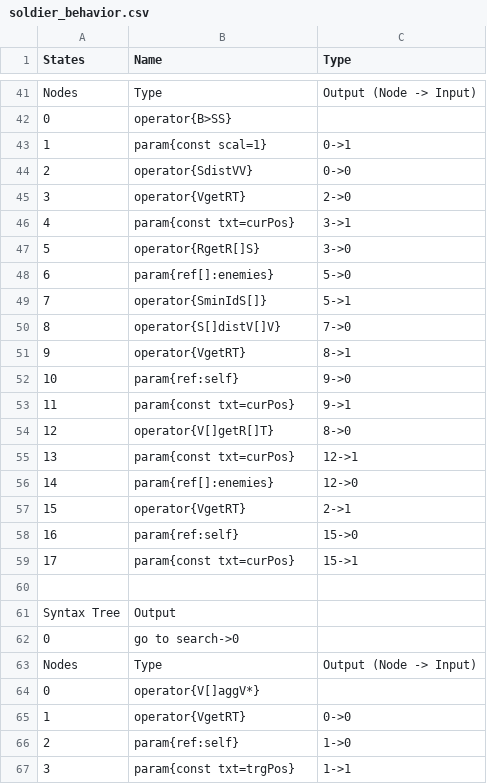
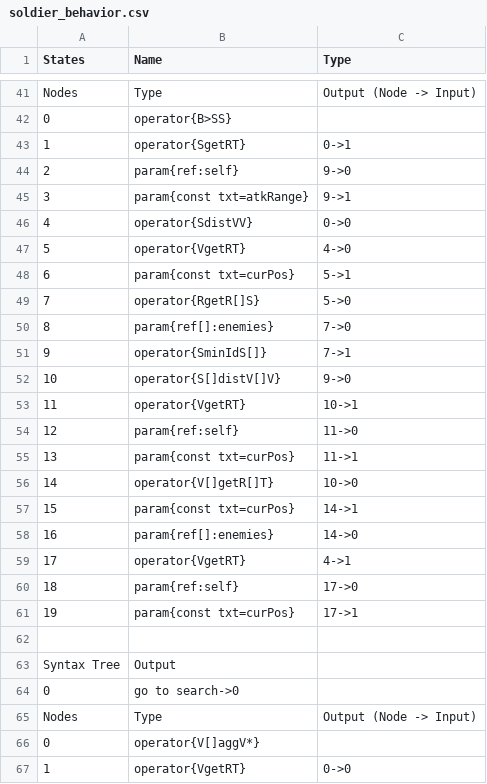
Before and after one commit to galliotgreg/Lumy_Naissance, a CSV file: Assets/Inputs/Species/AlienSwarm/soldier_behavior.csv, drawn as a sheet; only a part is shown, gaps mark what is left out; the shorter side is filled out with more unchanged rows.

```diff
--- a/Assets/Inputs/Species/AlienSwarm/soldier_behavior.csv
+++ b/Assets/Inputs/Species/AlienSwarm/soldier_behavior.csv
@@ -42,19 +42,21 @@ Nodes,Type,Output (Node -> Input)
 0,operator{B>SS},
-1,param{const scal=1},0->1
-2,operator{SdistVV},0->0
-3,operator{VgetRT},2->0
-4,param{const txt=curPos},3->1
-5,operator{RgetR[]S},3->0
-6,param{ref[]:enemies},5->0
-7,operator{SminIdS[]},5->1
-8,operator{S[]distV[]V},7->0
-9,operator{VgetRT},8->1
-10,param{ref:self},9->0
-11,param{const txt=curPos},9->1
-12,operator{V[]getR[]T},8->0
-13,param{const txt=curPos},12->1
-14,param{ref[]:enemies},12->0
-15,operator{VgetRT},2->1
-16,param{ref:self},15->0
-17,param{const txt=curPos},15->1
+1,operator{SgetRT},0->1
+2,param{ref:self},9->0
+3,param{const txt=atkRange},9->1
+4,operator{SdistVV},0->0
+5,operator{VgetRT},4->0
+6,param{const txt=curPos},5->1
+7,operator{RgetR[]S},5->0
+8,param{ref[]:enemies},7->0
+9,operator{SminIdS[]},7->1
+10,operator{S[]distV[]V},9->0
+11,operator{VgetRT},10->1
+12,param{ref:self},11->0
+13,param{const txt=curPos},11->1
+14,operator{V[]getR[]T},10->0
+15,param{const txt=curPos},14->1
+16,param{ref[]:enemies},14->0
+17,operator{VgetRT},4->1
+18,param{ref:self},17->0
+19,param{const txt=curPos},17->1
 ,,
```
Also changed, not shown: Assets/Inputs/Species/AlienSwarm/knight_behavior.csv, Assets/Inputs/Species/AlienSwarm/ouvrier_behavior.csv, 3 other files.
